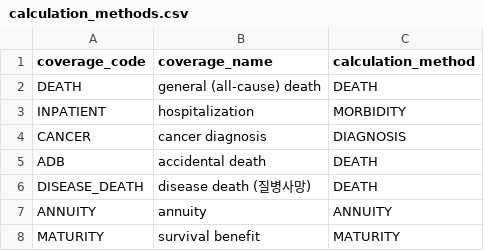
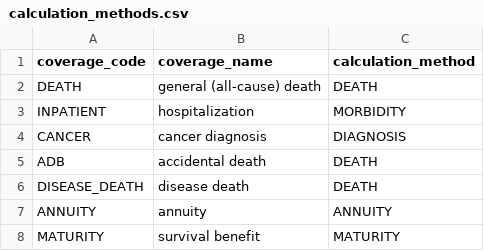
Before and after one commit to seokhoonj/fastcashflow, a CSV file: examples/data/calculation_methods.csv, drawn as a sheet.

Commit message:
examples: keep calculation_methods coverage_name English-only

```diff
--- a/examples/data/calculation_methods.csv
+++ b/examples/data/calculation_methods.csv
@@ -5,3 +5,3 @@ CANCER,cancer diagnosis,DIAGNOSIS
 ADB,accidental death,DEATH
-DISEASE_DEATH,disease death (질병사망),DEATH
+DISEASE_DEATH,disease death,DEATH
 ANNUITY,annuity,ANNUITY
```
